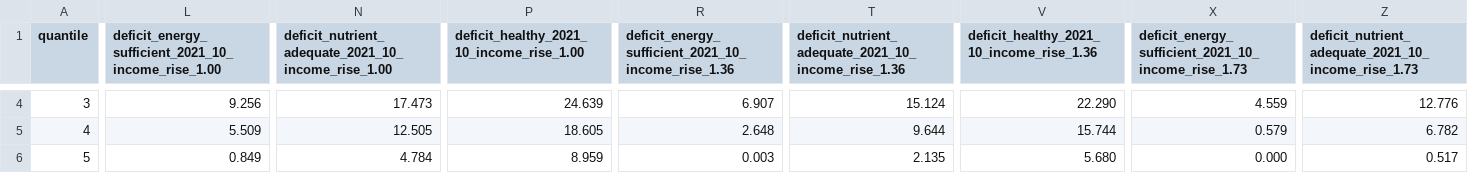
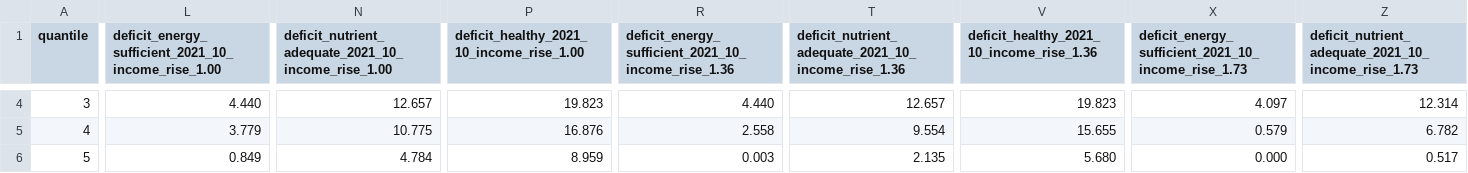
Before and after one commit to CorrelAidxNL/slc-hunger-risk, a CSV file: data/clean/food_expenditure_deficits.csv, drawn as a sheet; only a part is shown, gaps mark what is left out; the diff covers the shown part only; the diff names each change by its address in the sheet, - before the commit and + after, or states it on an @@ line.

```diff
--- a/data/clean/food_expenditure_deficits.csv
+++ b/data/clean/food_expenditure_deficits.csv
-L4: 9.256
+L4: 4.440
-N4: 17.473
+N4: 12.657
-P4: 24.639
+P4: 19.823
-R4: 6.907
+R4: 4.440
-T4: 15.124
+T4: 12.657
-V4: 22.290
+V4: 19.823
-X4: 4.559
+X4: 4.097
-Z4: 12.776
+Z4: 12.314
-L5: 5.509
+L5: 3.779
-N5: 12.505
+N5: 10.775
-P5: 18.605
+P5: 16.876
-R5: 2.648
+R5: 2.558
-T5: 9.644
+T5: 9.554
-V5: 15.744
+V5: 15.655
```
Also changed, not shown: 37 edited cells elsewhere in this file, 4 other files.
